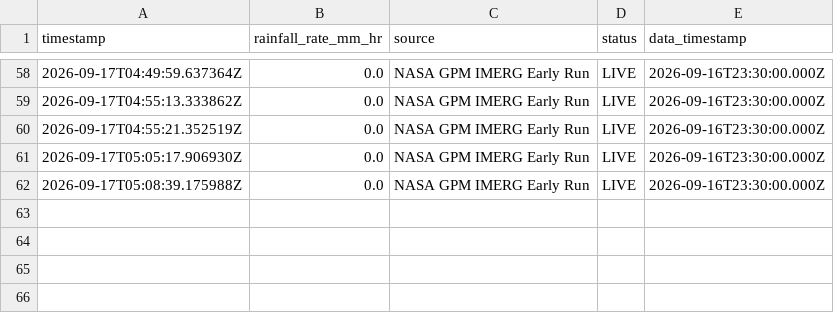
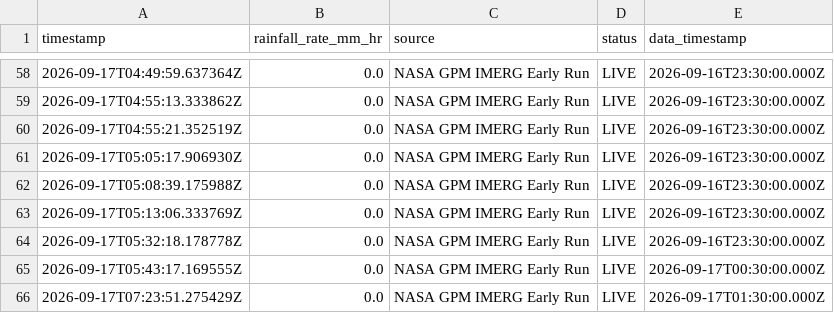
Before and after one commit to PraveenMarappan/flood-nowcasting-system, a CSV file: chennai-flood-nowcast/data/raw/rainfall_history.csv, drawn as a sheet; only a part is shown, gaps mark what is left out.

Commit message:
historical rainfall

```diff
--- a/chennai-flood-nowcast/data/raw/rainfall_history.csv
+++ b/chennai-flood-nowcast/data/raw/rainfall_history.csv
@@ -62 +62,5 @@ timestamp,rainfall_rate_mm_hr,source,status,data_timestamp
 2026-09-17T05:08:39.175988Z,0.0,NASA GPM IMERG Early Run,LIVE,2026-09-16T23:30:00.000Z
+2026-09-17T05:13:06.333769Z,0.0,NASA GPM IMERG Early Run,LIVE,2026-09-16T23:30:00.000Z
+2026-09-17T05:32:18.178778Z,0.0,NASA GPM IMERG Early Run,LIVE,2026-09-16T23:30:00.000Z
+2026-09-17T05:43:17.169555Z,0.0,NASA GPM IMERG Early Run,LIVE,2026-09-17T00:30:00.000Z
+2026-09-17T07:23:51.275429Z,0.0,NASA GPM IMERG Early Run,LIVE,2026-09-17T01:30:00.000Z
```
Also changed, not shown: 31 other files.
